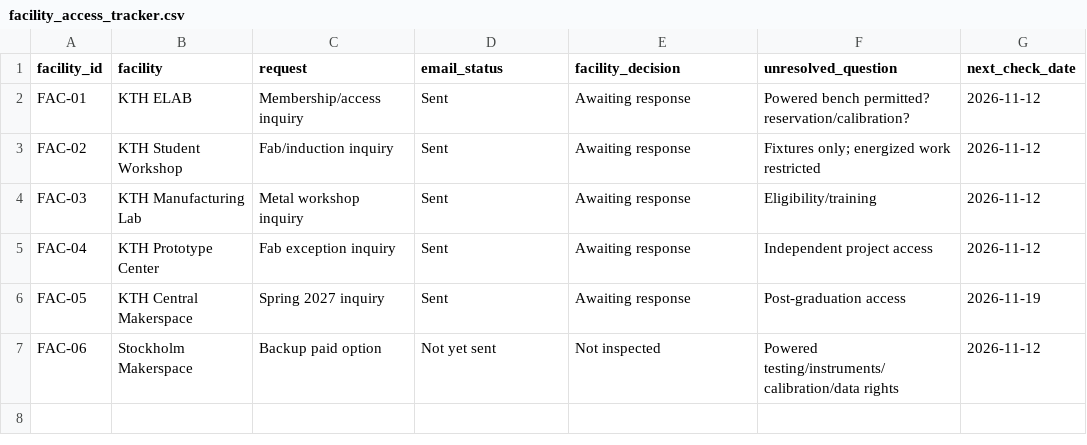
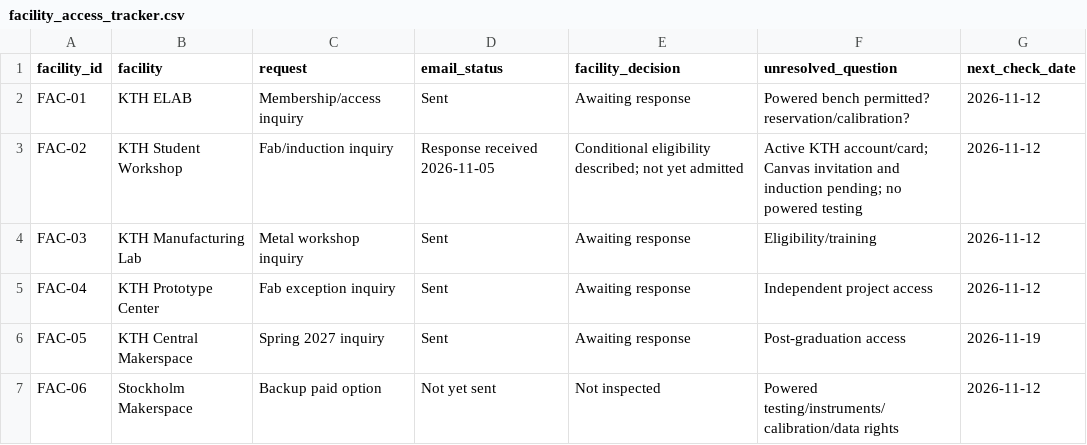
Before and after one commit to Open-Energy-Methods/electronics-bench-testing, a CSV file: 08_project_controls/facility_access_tracker.csv, drawn as a sheet.

```diff
--- a/08_project_controls/facility_access_tracker.csv
+++ b/08_project_controls/facility_access_tracker.csv
@@ -2,3 +2,3 @@
 FAC-01,KTH ELAB,Membership/access inquiry,Sent,Awaiting response,Powered bench permitted? reservation/calibration?,2026-11-12
-FAC-02,KTH Student Workshop,Fab/induction inquiry,Sent,Awaiting response,Fixtures only; energized work restricted,2026-11-12
+FAC-02,KTH Student Workshop,Fab/induction inquiry,Response received 2026-11-05,Conditional eligibility described; not yet admitted,Active KTH account/card; Canvas invitation and induction pending; no powered testing,2026-11-12
 FAC-03,KTH Manufacturing Lab,Metal workshop inquiry,Sent,Awaiting response,Eligibility/training,2026-11-12
```
Also changed, not shown: 08_project_controls/execution_board.csv, 10 other files.
